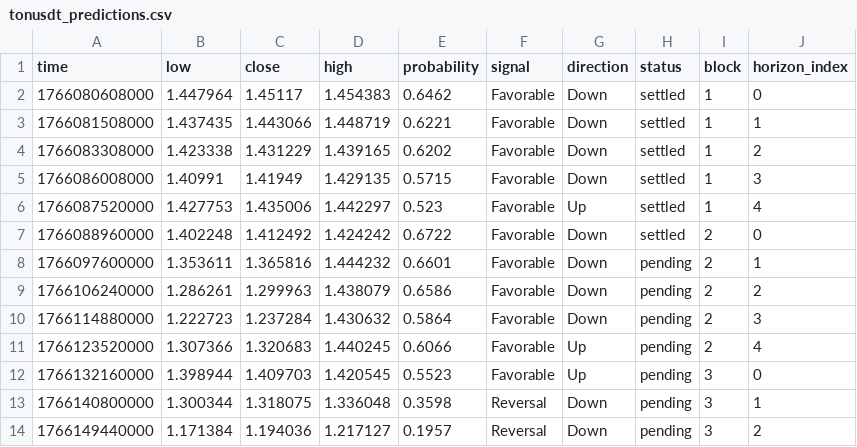
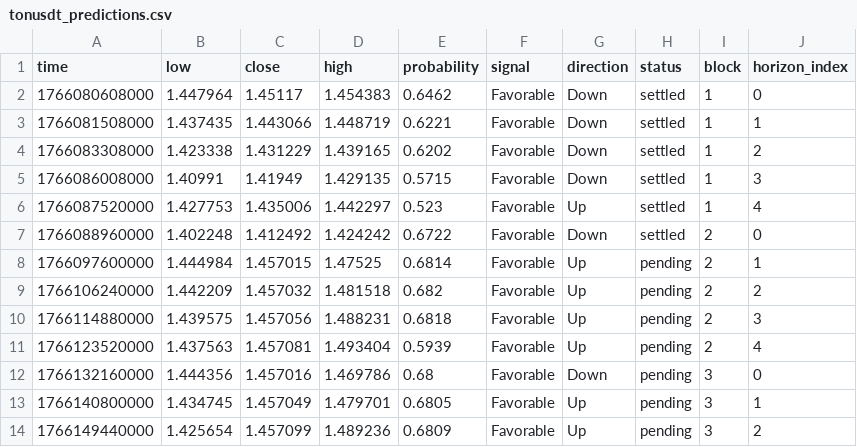
Before and after one commit to Cipherion-Market-Research/abacus-trading-view, a CSV file: data/crypto/tonusdt_predictions.csv, drawn as a sheet; only a part is shown; the diff covers the shown part only.

```diff
--- a/data/crypto/tonusdt_predictions.csv
+++ b/data/crypto/tonusdt_predictions.csv
@@ -7,8 +7,8 @@ time,low,close,high,probability,signal,direction,status,block,horizon_index
 1766088960000,1.402248,1.412492,1.424242,0.6722,Favorable,Down,settled,2,0
-1766097600000,1.353611,1.365816,1.444232,0.6601,Favorable,Down,pending,2,1
-1766106240000,1.286261,1.299963,1.438079,0.6586,Favorable,Down,pending,2,2
-1766114880000,1.222723,1.237284,1.430632,0.5864,Favorable,Down,pending,2,3
-1766123520000,1.307366,1.320683,1.440245,0.6066,Favorable,Up,pending,2,4
-1766132160000,1.398944,1.409703,1.420545,0.5523,Favorable,Up,pending,3,0
-1766140800000,1.300344,1.318075,1.336048,0.3598,Reversal,Down,pending,3,1
-1766149440000,1.171384,1.194036,1.217127,0.1957,Reversal,Down,pending,3,2
+1766097600000,1.444984,1.457015,1.47525,0.6814,Favorable,Up,pending,2,1
+1766106240000,1.442209,1.457032,1.481518,0.682,Favorable,Up,pending,2,2
+1766114880000,1.439575,1.457056,1.488231,0.6818,Favorable,Up,pending,2,3
+1766123520000,1.437563,1.457081,1.493404,0.5939,Favorable,Up,pending,2,4
+1766132160000,1.444356,1.457016,1.469786,0.68,Favorable,Down,pending,3,0
+1766140800000,1.434745,1.457049,1.479701,0.6805,Favorable,Up,pending,3,1
+1766149440000,1.425654,1.457099,1.489236,0.6809,Favorable,Up,pending,3,2
```
Also changed, not shown: 12 edited cells elsewhere in this file, data/crypto/dotusdt_predictions.csv, data/crypto/ethusdt_predictions.csv, 5 other files.
